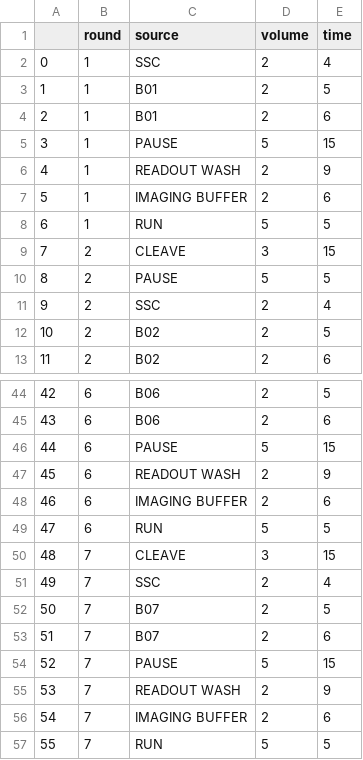
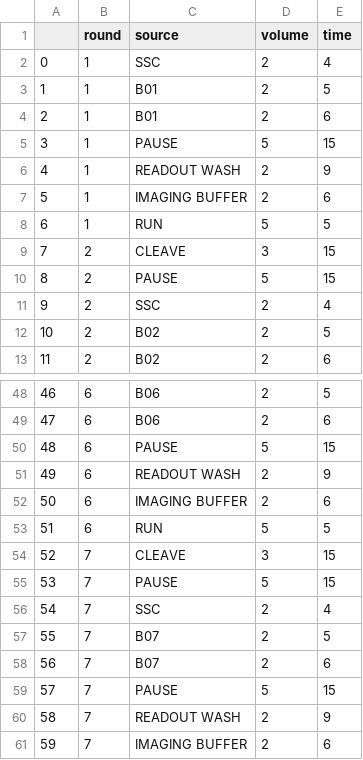
Before and after one commit to QI2lab/OPM, a CSV file: control/fluidics/common_fluidics_programs/8ROUNDS_THEN_DAPI.csv, drawn as a sheet; only a part is shown, gaps mark what is left out; the shorter side is filled out with more unchanged rows; the diff covers the shown part only; the diff names each change by its address in the sheet, - before the commit and + after, or states it on an @@ line.

```diff
--- a/control/fluidics/common_fluidics_programs/8ROUNDS_THEN_DAPI.csv
+++ b/control/fluidics/common_fluidics_programs/8ROUNDS_THEN_DAPI.csv
-E10 (time): 5
+E10 (time): 15
@@ column A renumbered from row 20 down @@
+row 55: 53 | 7 | PAUSE | 5 | 15
```
Also changed, not shown: 5 added rows and 2 edited cells elsewhere in this file, 5 other files.
